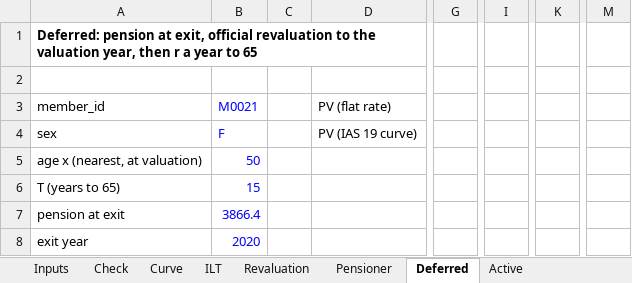
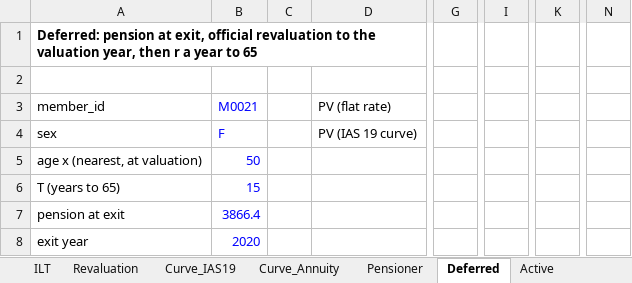
Before and after one commit to pnlync/db-pension, an Excel workbook: validation/excel_checks.xlsx, sheet Deferred, drawn as a sheet; only a part is shown, gaps mark what is left out; values as stored, in another font and other column widths than the file's, no borders; removed rows and columns are numbered as before the commit, all else as after; the diff covers the shown part only; the diff names each change by its address in the sheet, - before the commit and + after, or states it on an @@ line.

```diff
--- a/validation/excel_checks.xlsx (sheet Deferred)
+++ b/validation/excel_checks.xlsx (sheet Deferred)
-sheet tab: Inputs
+sheet tab: Curve_IAS19
+sheet tab: Curve_Annuity
-column B, rows 3-8: M0021 | F | 50 | 15 | 3866.4 | 2020
+column B, rows 3-8: M0021 | F | 50 | 15 | 3866.4 | 2020
-column D, rows 3-4: PV (flat rate) | PV (IAS 19 curve)
+column D, rows 3-4: PV (flat rate) | PV (IAS 19 curve)
-column G, empty
+column G, empty
-column I, empty
+column I, empty
-column K, empty
+column K, empty
-column M, empty
+column N, empty
```
Also changed, not shown: 2 added rows, 1 removed row, 1 added column, 5 edited cells, cell formats and row numbers in column A elsewhere in this sheet, sheet Pensioner, sheet Active, sheet Inputs_S34, sheet Check, other sheet tabs, 16 other files.
